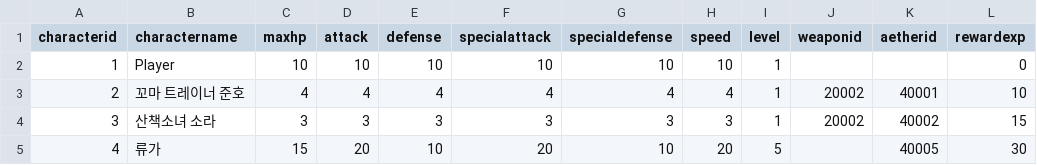
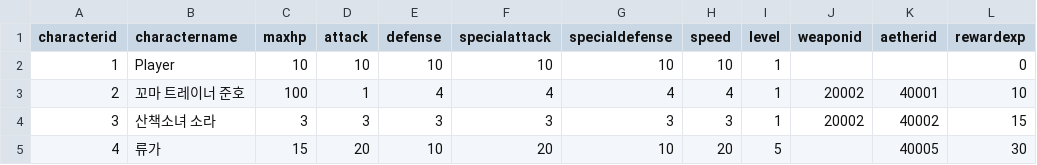
Before and after one commit to jeonghyerin002/2026_2TeamProject, a CSV file: Assets/CSV/CharacterData.csv, drawn as a sheet; only a part is shown; the diff names each change by its address in the sheet, - before the commit and + after, or states it on an @@ line.

```diff
--- a/Assets/CSV/CharacterData.csv
+++ b/Assets/CSV/CharacterData.csv
-C3 (maxhp): 4
+C3 (maxhp): 100
-D3 (attack): 4
+D3 (attack): 1
```
Also changed, not shown: 5 other files.
